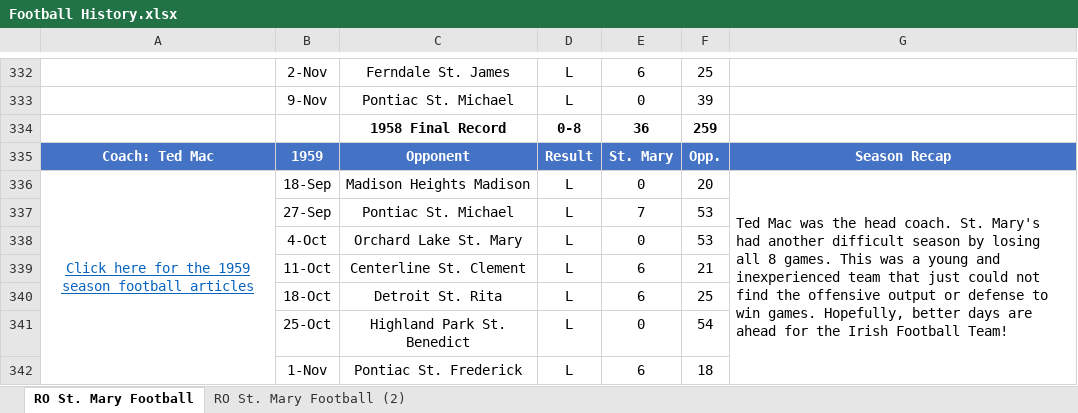
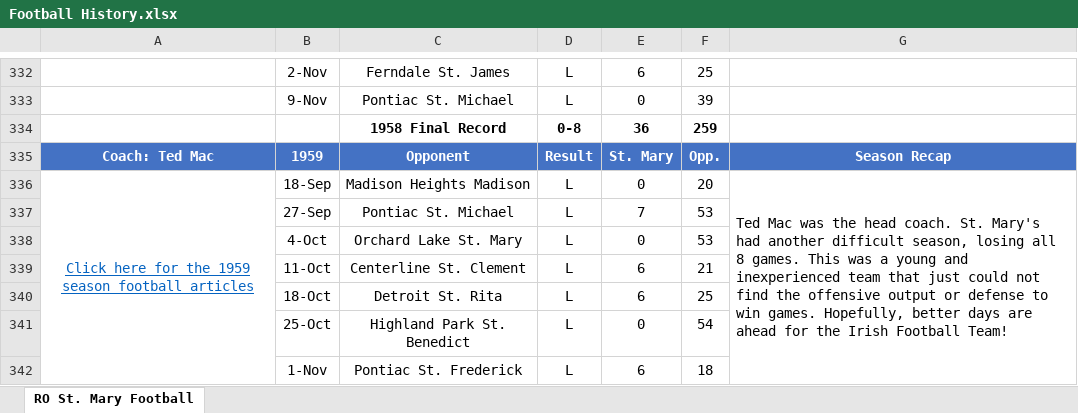
Before and after one commit to ROSM-Football/ROSM-Football, an Excel workbook: Seasons/Football History.xlsx, sheet RO St. Mary Football, drawn as a sheet; only a part is shown, gaps mark what is left out; values as stored, in another font and other column widths than the file's, no borders; charts and pictures not drawn; the diff covers the shown part only; the diff names each change by its address in the sheet, - before the commit and + after, or states it on an @@ line.

```diff
--- a/Seasons/Football History.xlsx (sheet RO St. Mary Football)
+++ b/Seasons/Football History.xlsx (sheet RO St. Mary Football)
-sheet tab: RO St. Mary Football (2)
-G336: …another difficult season by losing all…
+G336: …another difficult season, losing all…
```
Also changed, not shown: 27 edited cells elsewhere in this sheet, charts or pictures, 14 other files.
